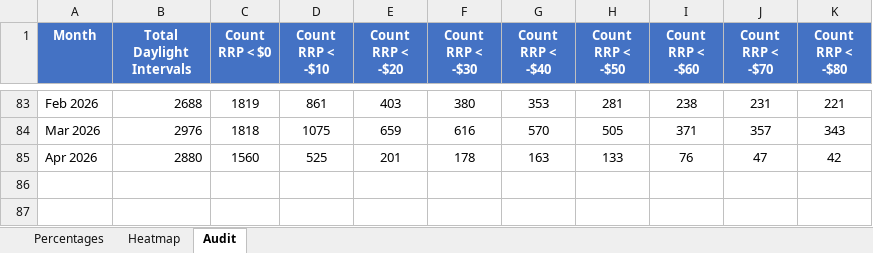
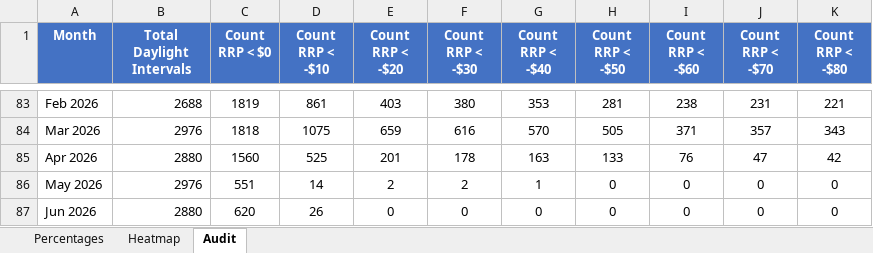
Before and after one commit to ZC-ANZ/aemo-negative-prices, an Excel workbook: outputs/SA_negative_prices.xlsx, sheet Audit, drawn as a sheet; only a part is shown, gaps mark what is left out; values as stored, in another font and other column widths than the file's, no borders; the diff names each change by its address in the sheet, - before the commit and + after, or states it on an @@ line.

```diff
--- a/outputs/SA_negative_prices.xlsx (sheet Audit)
+++ b/outputs/SA_negative_prices.xlsx (sheet Audit)
+row 86: May 2026 | 2976 | 551 | 14 | 2 | 2 | 1 | 0 | 0 | 0 | 0
+row 87: Jun 2026 | 2880 | 620 | 26 | 0 | 0 | 0 | 0 | 0 | 0 | 0
```
Also changed, not shown: sheet Percentages, sheet Heatmap, outputs/NSW_negative_prices.xlsx, outputs/QLD_negative_prices.xlsx, 3 other files.
